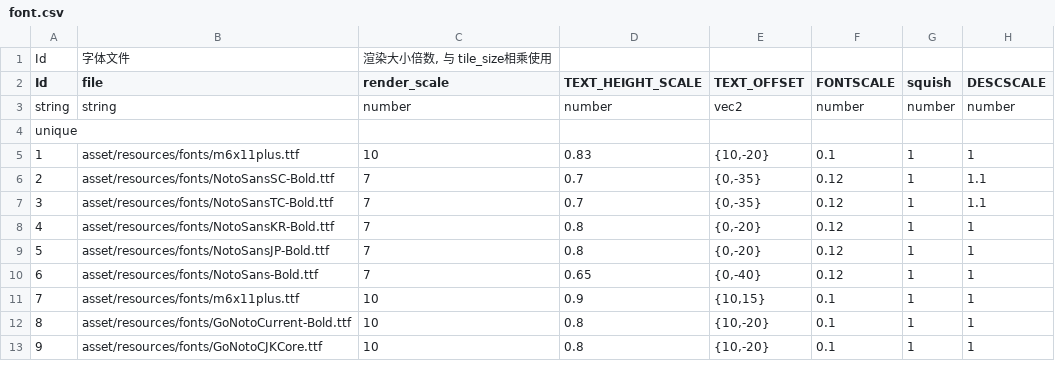
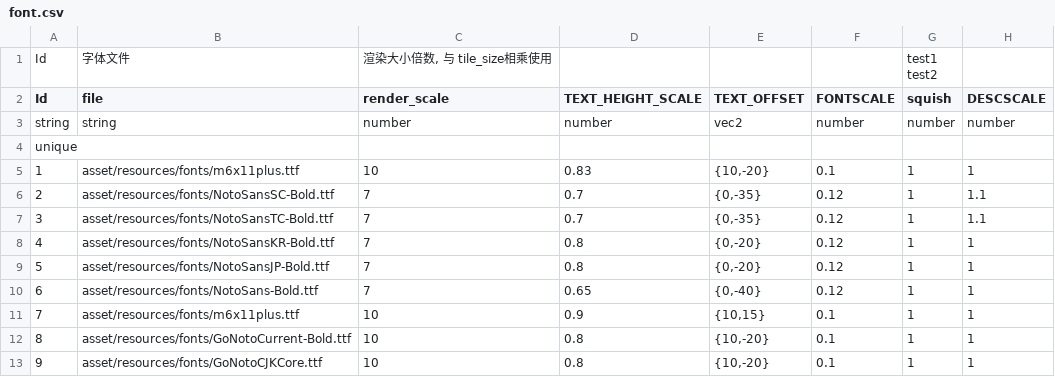
Before and after one commit to v012345/LoveTower, a CSV file: asset/csv/font.csv, drawn as a sheet.

```diff
--- a/asset/csv/font.csv
+++ b/asset/csv/font.csv
@@ -1,2 +1,3 @@
-Id,字体文件,"渲染大小倍数, 与 tile_size相乘使用",,,,,
+Id,字体文件,"渲染大小倍数, 与 tile_size相乘使用",,,,"test1
+test2",
 Id,file,render_scale,TEXT_HEIGHT_SCALE,TEXT_OFFSET,FONTSCALE,squish,DESCSCALE
```
Also changed, not shown: 1 other file.
